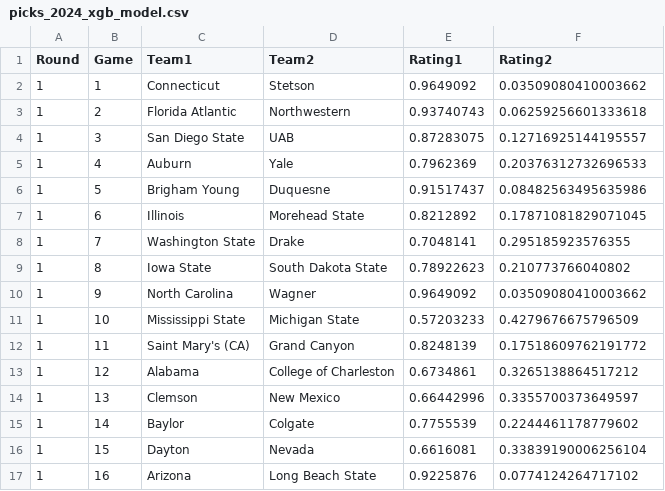
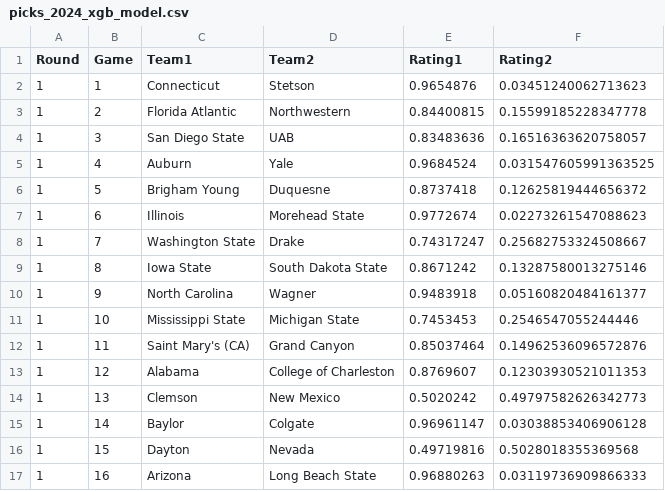
Before and after one commit to empty-labs/college-hoops, a CSV file: Data/Tournament Picks/picks_2024_xgb_model.csv, drawn as a sheet; only a part is shown; the diff covers the shown part only.

Commit message:
Added Adjusted Elo to model.  Resolved Colley issue

```diff
--- a/Data/Tournament Picks/picks_2024_xgb_model.csv
+++ b/Data/Tournament Picks/picks_2024_xgb_model.csv
@@ -1,17 +1,17 @@
 Round,Game,Team1,Team2,Rating1,Rating2
-1,1,Connecticut,Stetson,0.9649092,0.03509080410003662
-1,2,Florida Atlantic,Northwestern,0.93740743,0.06259256601333618
-1,3,San Diego State,UAB,0.87283075,0.12716925144195557
-1,4,Auburn,Yale,0.7962369,0.20376312732696533
-1,5,Brigham Young,Duquesne,0.91517437,0.08482563495635986
-1,6,Illinois,Morehead State,0.8212892,0.17871081829071045
-1,7,Washington State,Drake,0.7048141,0.295185923576355
-1,8,Iowa State,South Dakota State,0.78922623,0.210773766040802
-1,9,North Carolina,Wagner,0.9649092,0.03509080410003662
-1,10,Mississippi State,Michigan State,0.57203233,0.4279676675796509
-1,11,Saint Mary's (CA),Grand Canyon,0.8248139,0.17518609762191772
-1,12,Alabama,College of Charleston,0.6734861,0.3265138864517212
-1,13,Clemson,New Mexico,0.66442996,0.3355700373649597
-1,14,Baylor,Colgate,0.7755539,0.2244461178779602
-1,15,Dayton,Nevada,0.6616081,0.33839190006256104
-1,16,Arizona,Long Beach State,0.9225876,0.0774124264717102
+1,1,Connecticut,Stetson,0.9654876,0.03451240062713623
+1,2,Florida Atlantic,Northwestern,0.84400815,0.15599185228347778
+1,3,San Diego State,UAB,0.83483636,0.16516363620758057
+1,4,Auburn,Yale,0.9684524,0.031547605991363525
+1,5,Brigham Young,Duquesne,0.8737418,0.12625819444656372
+1,6,Illinois,Morehead State,0.9772674,0.02273261547088623
+1,7,Washington State,Drake,0.74317247,0.25682753324508667
+1,8,Iowa State,South Dakota State,0.8671242,0.13287580013275146
+1,9,North Carolina,Wagner,0.9483918,0.05160820484161377
+1,10,Mississippi State,Michigan State,0.7453453,0.2546547055244446
+1,11,Saint Mary's (CA),Grand Canyon,0.85037464,0.14962536096572876
+1,12,Alabama,College of Charleston,0.8769607,0.12303930521011353
+1,13,Clemson,New Mexico,0.5020242,0.49797582626342773
+1,14,Baylor,Colgate,0.96961147,0.03038853406906128
+1,15,Dayton,Nevada,0.49719816,0.5028018355369568
+1,16,Arizona,Long Beach State,0.96880263,0.03119736909866333
```
Also changed, not shown: 111 edited cells elsewhere in this file, Data/Tournament Picks/picks_2024_log_model.csv, 3 other files.
